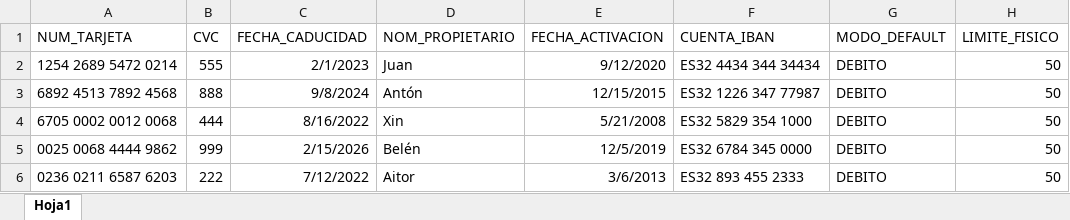
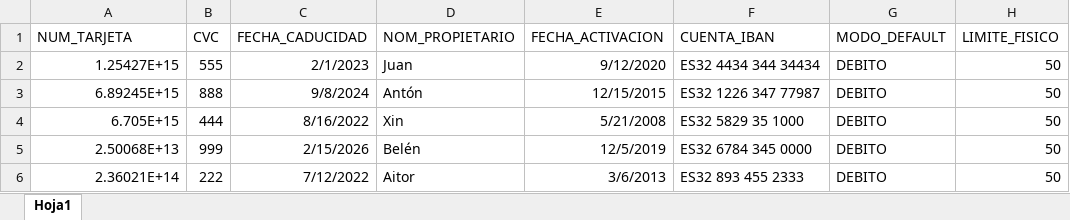
Before and after one commit to AngelSergioSM/ABD, an Excel workbook: Datos/TARJETA_CREDITO.xlsx, sheet Hoja1, drawn as a sheet; only a part is shown; values as stored, in another font and other column widths than the file's, no borders; the diff names each change by its address in the sheet, - before the commit and + after, or states it on an @@ line.

```diff
--- a/Datos/TARJETA_CREDITO.xlsx (sheet Hoja1)
+++ b/Datos/TARJETA_CREDITO.xlsx (sheet Hoja1)
-A2 (NUM_TARJETA): 1254 2689 5472 0214
+A2 (NUM_TARJETA): 1.25427E+15
-A3 (NUM_TARJETA): 6892 4513 7892 4568
+A3 (NUM_TARJETA): 6.89245E+15
-A4 (NUM_TARJETA): 6705 0002 0012 0068
+A4 (NUM_TARJETA): 6.705E+15
-F4 (CUENTA_IBAN): ES32 5829 354 1000
+F4 (CUENTA_IBAN): ES32 5829 35 1000
-A5 (NUM_TARJETA): 0025 0068 4444 9862
+A5 (NUM_TARJETA): 2.50068E+13
-A6 (NUM_TARJETA): 0236 0211 6587 6203
+A6 (NUM_TARJETA): 2.36021E+14
```
Also changed, not shown: Datos/MOVIMIENTO.xlsx, Datos/TRANSACCION.xlsx, 1 other file.
